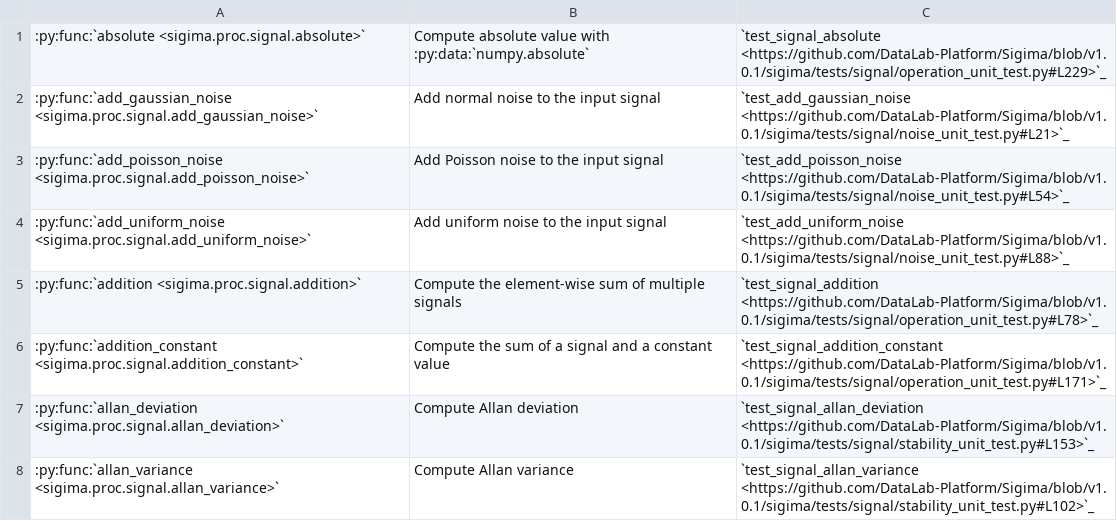
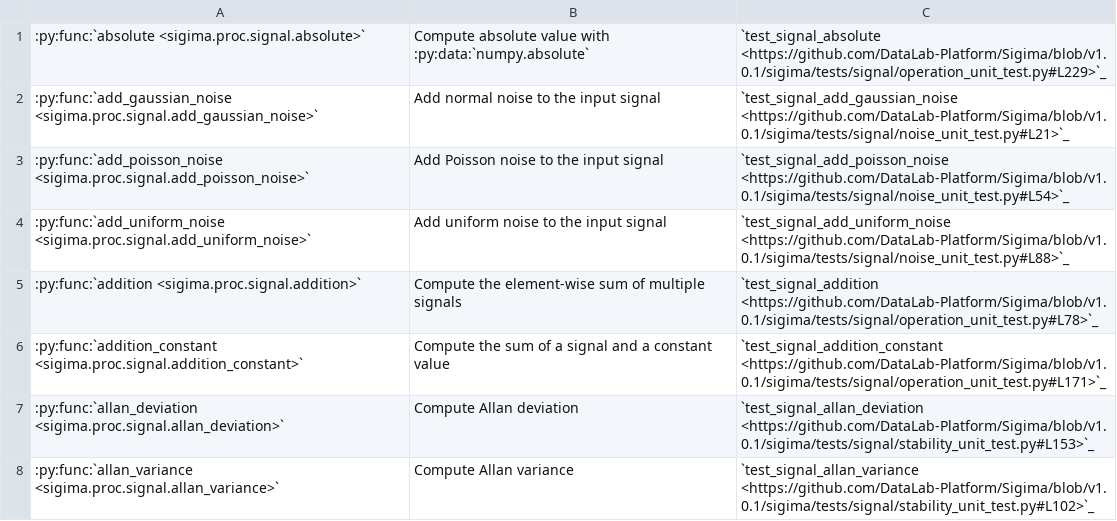
Before and after one commit to DataLab-Platform/DataLab, a CSV file: doc/validation_status_signal.csv, drawn as a sheet; only a part is shown; the diff covers the shown part only.

```diff
--- a/doc/validation_status_signal.csv
+++ b/doc/validation_status_signal.csv
@@ -1,5 +1,5 @@
 :py:func:`absolute <sigima.proc.signal.absolute>`,Compute absolute value with :py:data:`numpy.absolute`,`test_signal_absolute <https://github.com/DataLab-Platform/Sigima/blob/v1.0.1/sigima/tests/signal/operation_unit_test.py#L229>`_
-:py:func:`add_gaussian_noise <sigima.proc.signal.add_gaussian_noise>`,Add normal noise to the input signal,`test_add_gaussian_noise <https://github.com/DataLab-Platform/Sigima/blob/v1.0.1/sigima/tests/signal/noise_unit_test.py#L21>`_
-:py:func:`add_poisson_noise <sigima.proc.signal.add_poisson_noise>`,Add Poisson noise to the input signal,`test_add_poisson_noise <https://github.com/DataLab-Platform/Sigima/blob/v1.0.1/sigima/tests/signal/noise_unit_test.py#L54>`_
-:py:func:`add_uniform_noise <sigima.proc.signal.add_uniform_noise>`,Add uniform noise to the input signal,`test_add_uniform_noise <https://github.com/DataLab-Platform/Sigima/blob/v1.0.1/sigima/tests/signal/noise_unit_test.py#L88>`_
+:py:func:`add_gaussian_noise <sigima.proc.signal.add_gaussian_noise>`,Add normal noise to the input signal,`test_signal_add_gaussian_noise <https://github.com/DataLab-Platform/Sigima/blob/v1.0.1/sigima/tests/signal/noise_unit_test.py#L21>`_
+:py:func:`add_poisson_noise <sigima.proc.signal.add_poisson_noise>`,Add Poisson noise to the input signal,`test_signal_add_poisson_noise <https://github.com/DataLab-Platform/Sigima/blob/v1.0.1/sigima/tests/signal/noise_unit_test.py#L54>`_
+:py:func:`add_uniform_noise <sigima.proc.signal.add_uniform_noise>`,Add uniform noise to the input signal,`test_signal_add_uniform_noise <https://github.com/DataLab-Platform/Sigima/blob/v1.0.1/sigima/tests/signal/noise_unit_test.py#L88>`_
 :py:func:`addition <sigima.proc.signal.addition>`,Compute the element-wise sum of multiple signals,`test_signal_addition <https://github.com/DataLab-Platform/Sigima/blob/v1.0.1/sigima/tests/signal/operation_unit_test.py#L78>`_
```
Also changed, not shown: 8 edited cells elsewhere in this file, doc/validation_status_image.csv, 10 other files.
